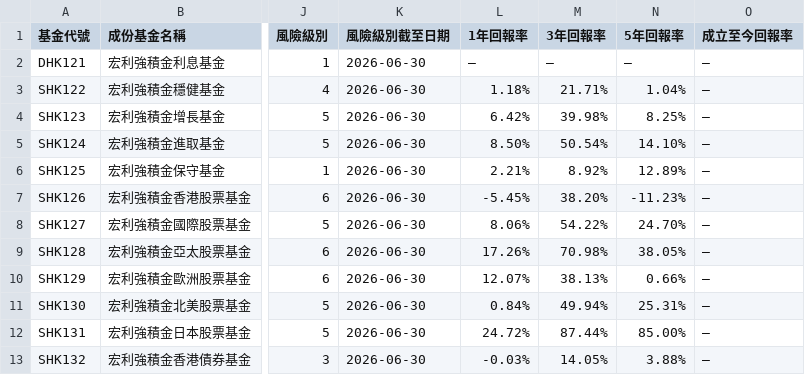
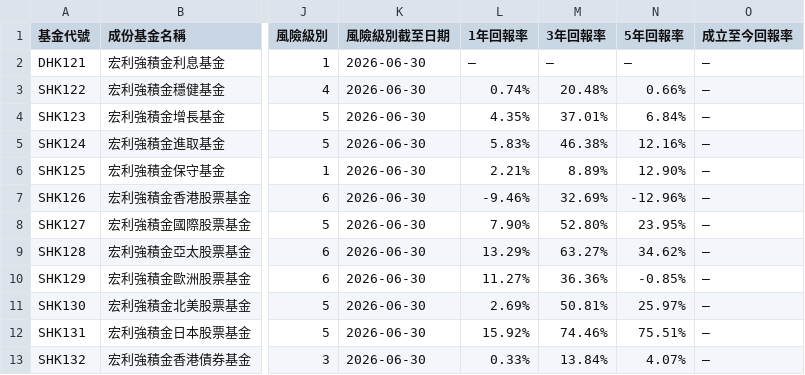
Before and after one commit to ShingWong08/manulife-mpf, a CSV file: data/宏利強積金基金當日總覽.csv, drawn as a sheet; only a part is shown, gaps mark what is left out; the diff covers the shown part only; the diff names each change by its address in the sheet, - before the commit and + after, or states it on an @@ line.

```diff
--- a/data/宏利強積金基金當日總覽.csv
+++ b/data/宏利強積金基金當日總覽.csv
-L3 (1年回報率): 1.18%
+L3 (1年回報率): 0.74%
-M3 (3年回報率): 21.71%
+M3 (3年回報率): 20.48%
-N3 (5年回報率): 1.04%
+N3 (5年回報率): 0.66%
-L4 (1年回報率): 6.42%
+L4 (1年回報率): 4.35%
-M4 (3年回報率): 39.98%
+M4 (3年回報率): 37.01%
-N4 (5年回報率): 8.25%
+N4 (5年回報率): 6.84%
-L5 (1年回報率): 8.50%
+L5 (1年回報率): 5.83%
-M5 (3年回報率): 50.54%
+M5 (3年回報率): 46.38%
-N5 (5年回報率): 14.10%
+N5 (5年回報率): 12.16%
-M6 (3年回報率): 8.92%
+M6 (3年回報率): 8.89%
-N6 (5年回報率): 12.89%
+N6 (5年回報率): 12.90%
-L7 (1年回報率): -5.45%
+L7 (1年回報率): -9.46%
-M7 (3年回報率): 38.20%
+M7 (3年回報率): 32.69%
-N7 (5年回報率): -11.23%
+N7 (5年回報率): -12.96%
-L8 (1年回報率): 8.06%
+L8 (1年回報率): 7.90%
-M8 (3年回報率): 54.22%
+M8 (3年回報率): 52.80%
-N8 (5年回報率): 24.70%
+N8 (5年回報率): 23.95%
-L9 (1年回報率): 17.26%
+L9 (1年回報率): 13.29%
-M9 (3年回報率): 70.98%
+M9 (3年回報率): 63.27%
-N9 (5年回報率): 38.05%
+N9 (5年回報率): 34.62%
-L10 (1年回報率): 12.07%
+L10 (1年回報率): 11.27%
-M10 (3年回報率): 38.13%
+M10 (3年回報率): 36.36%
-N10 (5年回報率): 0.66%
+N10 (5年回報率): -0.85%
-L11 (1年回報率): 0.84%
+L11 (1年回報率): 2.69%
-M11 (3年回報率): 49.94%
+M11 (3年回報率): 50.81%
-N11 (5年回報率): 25.31%
+N11 (5年回報率): 25.97%
-L12 (1年回報率): 24.72%
+L12 (1年回報率): 15.92%
-M12 (3年回報率): 87.44%
+M12 (3年回報率): 74.46%
-N12 (5年回報率): 85.00%
+N12 (5年回報率): 75.51%
-L13 (1年回報率): -0.03%
+L13 (1年回報率): 0.33%
-M13 (3年回報率): 14.05%
+M13 (3年回報率): 13.84%
-N13 (5年回報率): 3.88%
+N13 (5年回報率): 4.07%
```
Also changed, not shown: 51 edited cells elsewhere in this file, 29 other files.
